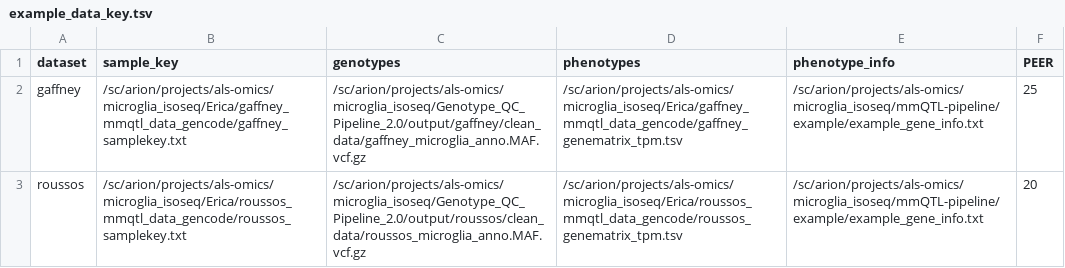
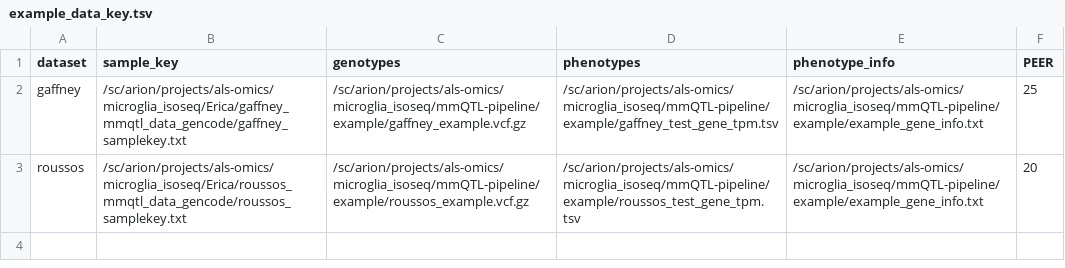
Before and after one commit to RajLabMSSM/mmQTL-pipeline, a TSV file: example/example_data_key.tsv, drawn as a sheet.

```diff
--- a/example/example_data_key.tsv
+++ b/example/example_data_key.tsv
@@ -1,3 +1,3 @@
 dataset	sample_key	genotypes	phenotypes	phenotype_info	PEER
-gaffney	/sc/arion/projects/als-omics/microglia_isoseq/Erica/gaffney_mmqtl_data_gencode/gaffney_samplekey.txt	/sc/arion/projects/als-omics/microglia_isoseq/Genotype_QC_Pipeline_2.0/output/gaffney/clean_data/gaffney_microglia_anno.MAF.vcf.gz	/sc/arion/projects/als-omics/microglia_isoseq/Erica/gaffney_mmqtl_data_gencode/gaffney_genematrix_tpm.tsv	/sc/arion/projects/als-omics/microglia_isoseq/mmQTL-pipeline/example/example_gene_info.txt	25
-roussos	/sc/arion/projects/als-omics/microglia_isoseq/Erica/roussos_mmqtl_data_gencode/roussos_samplekey.txt	/sc/arion/projects/als-omics/microglia_isoseq/Genotype_QC_Pipeline_2.0/output/roussos/clean_data/roussos_microglia_anno.MAF.vcf.gz	/sc/arion/projects/als-omics/microglia_isoseq/Erica/roussos_mmqtl_data_gencode/roussos_genematrix_tpm.tsv 	/sc/arion/projects/als-omics/microglia_isoseq/mmQTL-pipeline/example/example_gene_info.txt	20
+gaffney	/sc/arion/projects/als-omics/microglia_isoseq/Erica/gaffney_mmqtl_data_gencode/gaffney_samplekey.txt	/sc/arion/projects/als-omics/microglia_isoseq/mmQTL-pipeline/example/gaffney_example.vcf.gz	/sc/arion/projects/als-omics/microglia_isoseq/mmQTL-pipeline/example/gaffney_test_gene_tpm.tsv	/sc/arion/projects/als-omics/microglia_isoseq/mmQTL-pipeline/example/example_gene_info.txt	25
+roussos	/sc/arion/projects/als-omics/microglia_isoseq/Erica/roussos_mmqtl_data_gencode/roussos_samplekey.txt	/sc/arion/projects/als-omics/microglia_isoseq/mmQTL-pipeline/example/roussos_example.vcf.gz	/sc/arion/projects/als-omics/microglia_isoseq/mmQTL-pipeline/example/roussos_test_gene_tpm.tsv 	/sc/arion/projects/als-omics/microglia_isoseq/mmQTL-pipeline/example/example_gene_info.txt	20
```
Also changed, not shown: 10 other files.
